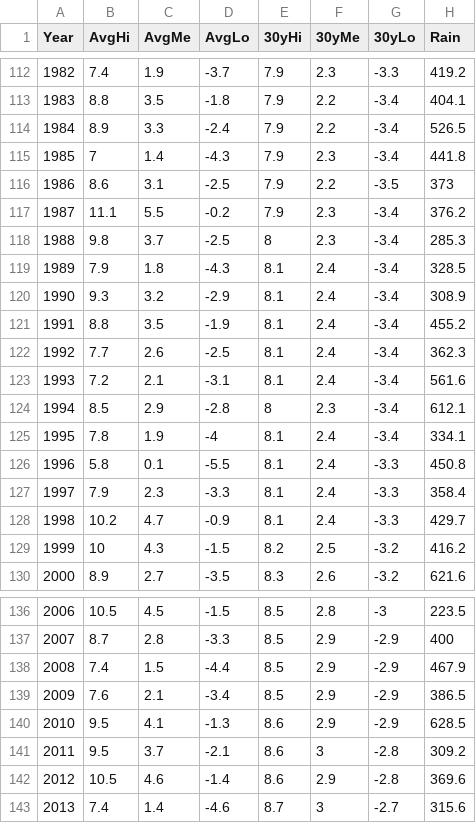
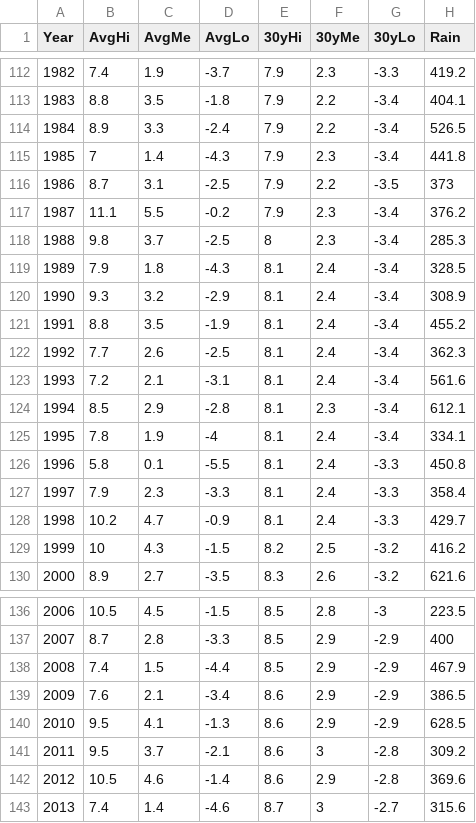
Before and after one commit to jjulietv-pixel/MONTHLY-DATA-TO-UPDATE-MONTHLY, a CSV file: Winnipeg - Monthly Data - TO UPDATE MONTHLY - Year.csv, drawn as a sheet; only a part is shown, gaps mark what is left out; the diff names each change by its address in the sheet, - before the commit and + after, or states it on an @@ line.

Commit message:
Update Winnipeg - Monthly Data - TO UPDATE MONTHLY - Year.csv

```diff
--- a/Winnipeg - Monthly Data - TO UPDATE MONTHLY - Year.csv
+++ b/Winnipeg - Monthly Data - TO UPDATE MONTHLY - Year.csv
-B116 (AvgHi): 8.6
+B116 (AvgHi): 8.7
-E124 (30yHi): 8
+E124 (30yHi): 8.1
-E139 (30yHi): 8.5
+E139 (30yHi): 8.6
```
